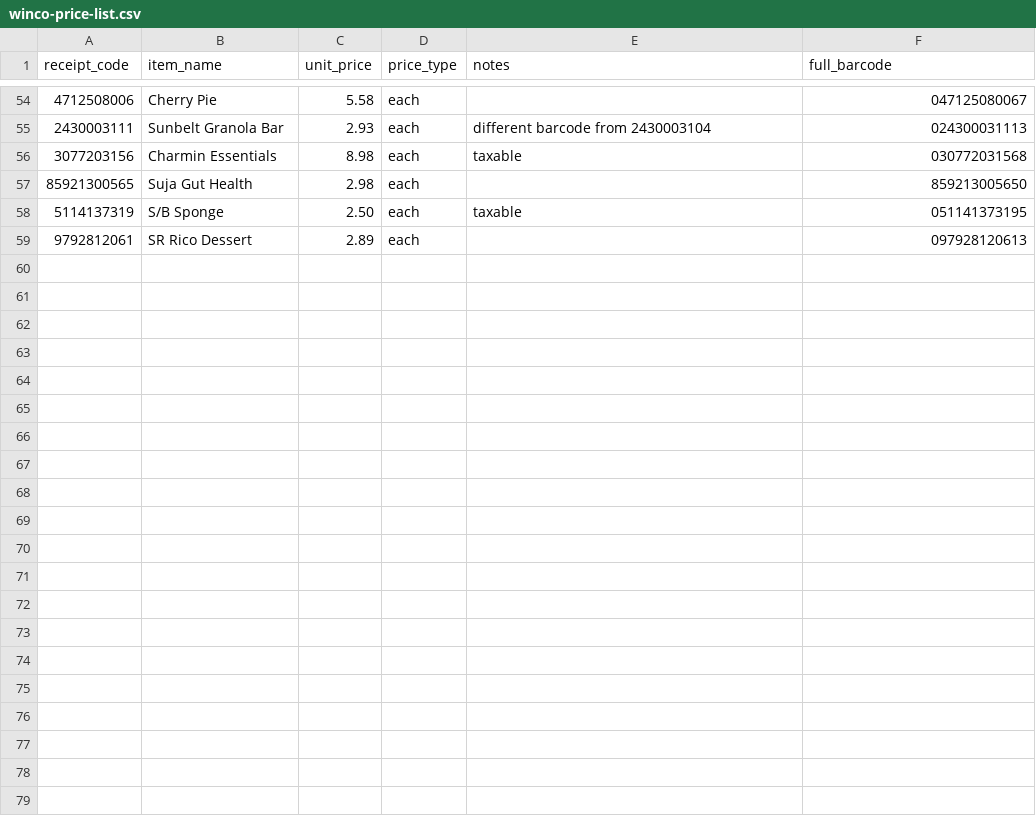
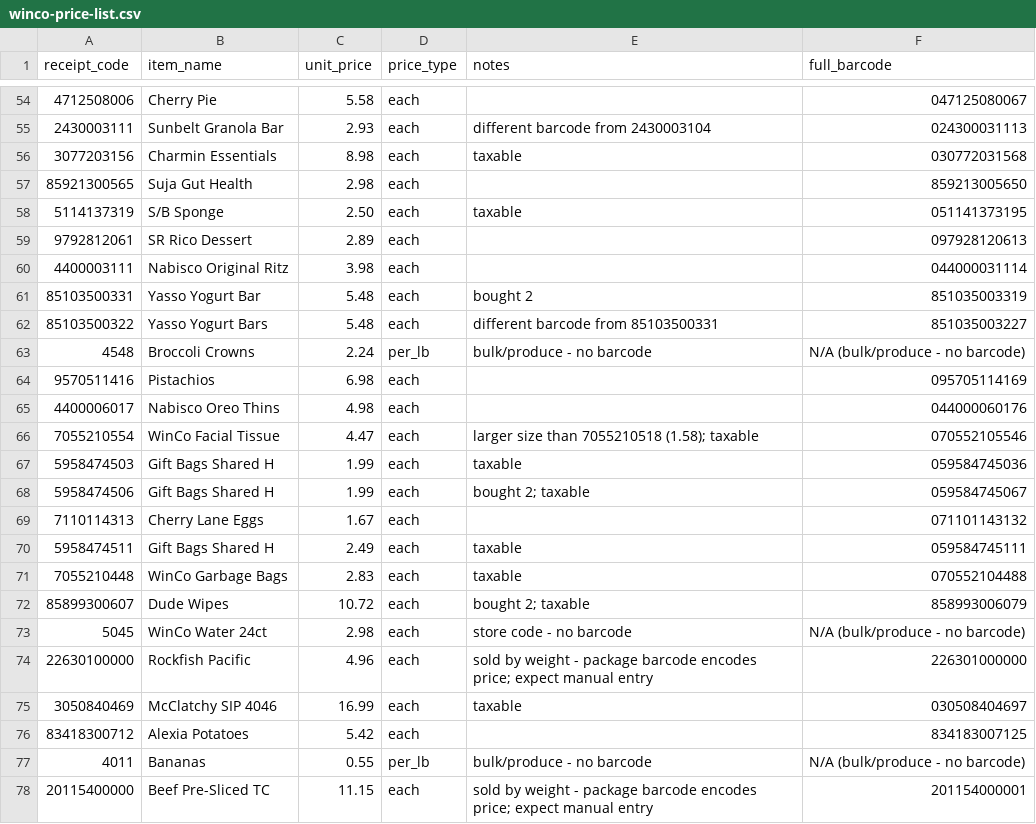
Before and after one commit to Sikucabre/winco-scan-tool, a CSV file: winco-price-list.csv, drawn as a sheet; only a part is shown, gaps mark what is left out; the diff covers the shown part only; the diff names each change by its address in the sheet, - before the commit and + after, or states it on an @@ line.

```diff
--- a/winco-price-list.csv
+++ b/winco-price-list.csv
+row 60: 4400003111 | Nabisco Original Ritz | 3.98 | each |  | 044000031114
+row 61: 85103500331 | Yasso Yogurt Bar | 5.48 | each | bought 2 | 851035003319
+row 62: 85103500322 | Yasso Yogurt Bars | 5.48 | each | different barcode from 85103500331 | 851035003227
+row 63: 4548 | Broccoli Crowns | 2.24 | per_lb | bulk/produce - no barcode | N/A (bulk/produce - no barcode)
+row 64: 9570511416 | Pistachios | 6.98 | each |  | 095705114169
+row 65: 4400006017 | Nabisco Oreo Thins | 4.98 | each |  | 044000060176
+row 66: 7055210554 | WinCo Facial Tissue | 4.47 | each | larger size than 7055210518 (1.58); taxable | 070552105546
+row 67: 5958474503 | Gift Bags Shared H | 1.99 | each | taxable | 059584745036
+row 68: 5958474506 | Gift Bags Shared H | 1.99 | each | bought 2; taxable | 059584745067
+row 69: 7110114313 | Cherry Lane Eggs | 1.67 | each |  | 071101143132
+row 70: 5958474511 | Gift Bags Shared H | 2.49 | each | taxable | 059584745111
+row 71: 7055210448 | WinCo Garbage Bags | 2.83 | each | taxable | 070552104488
+row 72: 85899300607 | Dude Wipes | 10.72 | each | bought 2; taxable | 858993006079
+row 73: 5045 | WinCo Water 24ct | 2.98 | each | store code - no barcode | N/A (bulk/produce - no barcode)
+row 74: 22630100000 | Rockfish Pacific | 4.96 | each | sold by weight - package barcode encodes price; expect manual entry | 226301000000
+row 75: 3050840469 | McClatchy SIP 4046 | 16.99 | each | taxable | 030508404697
+row 76: 83418300712 | Alexia Potatoes | 5.42 | each |  | 834183007125
+row 77: 4011 | Bananas | 0.55 | per_lb | bulk/produce - no barcode | N/A (bulk/produce - no barcode)
+row 78: 20115400000 | Beef Pre-Sliced TC | 11.15 | each | sold by weight - package barcode encodes price; expect manual entry | 201154000001
```
Also changed, not shown: 13 added rows elsewhere in this file.
